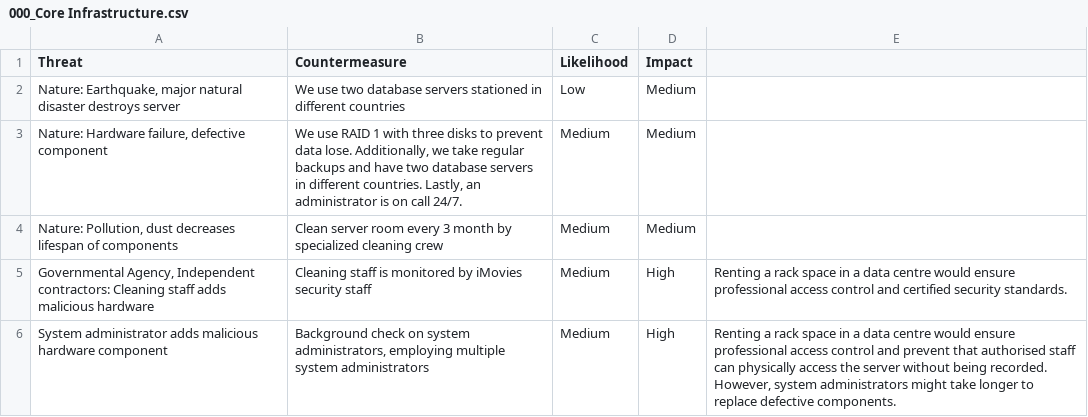
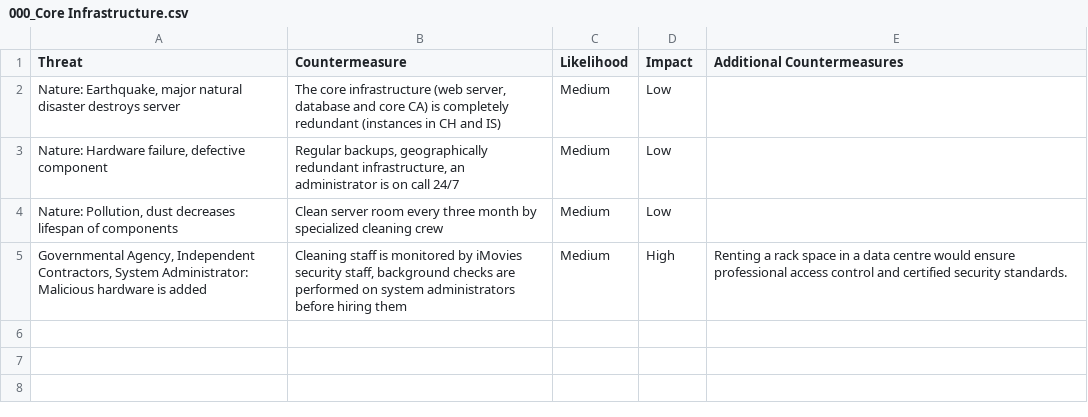
Before and after one commit to Liblor/applied_sec_lab, a CSV file: misc/risk_eval/000_Core Infrastructure.csv, drawn as a sheet.

Commit message:
Update core infrastructure risk eval

```diff
--- a/misc/risk_eval/000_Core Infrastructure.csv
+++ b/misc/risk_eval/000_Core Infrastructure.csv
@@ -1,6 +1,5 @@
-Threat	Countermeasure	Likelihood	Impact
-Nature: Earthquake, major natural disaster destroys server	We use two database servers stationed in different countries	Low	Medium
-Nature: Hardware failure, defective component	We use RAID 1 with three disks to prevent data lose. Additionally, we take regular backups and have two database servers in different countries. Lastly, an administrator is on call 24/7.	Medium	Medium
-Nature: Pollution, dust decreases lifespan of components	Clean server room every 3 month by specialized cleaning crew	Medium	Medium
-Governmental Agency, Independent contractors: Cleaning staff adds malicious hardware	Cleaning staff is monitored by iMovies security staff	Medium	High	Renting a rack space in a data centre would ensure professional access control and certified security standards.
-System administrator adds malicious hardware component	Background check on system administrators, employing multiple system administrators	Medium	High	Renting a rack space in a data centre would ensure professional access control and prevent that authorised staff can physically access the server without being recorded. However, system administrators might take longer to replace defective components.
+Threat	Countermeasure	Likelihood	Impact	Additional Countermeasures
+Nature: Earthquake, major natural disaster destroys server	The core infrastructure (web server, database and core CA) is completely redundant (instances in CH and IS)	Medium	Low
+Nature: Hardware failure, defective component	Regular backups, geographically redundant infrastructure, an administrator is on call 24/7	Medium	Low
+Nature: Pollution, dust decreases lifespan of components	Clean server room every three month by specialized cleaning crew	Medium	Low
+Governmental Agency, Independent Contractors, System Administrator: Malicious hardware is added	Cleaning staff is monitored by iMovies security staff, background checks are performed on system administrators before hiring them	Medium	High	Renting a rack space in a data centre would ensure professional access control and certified security standards.
```
